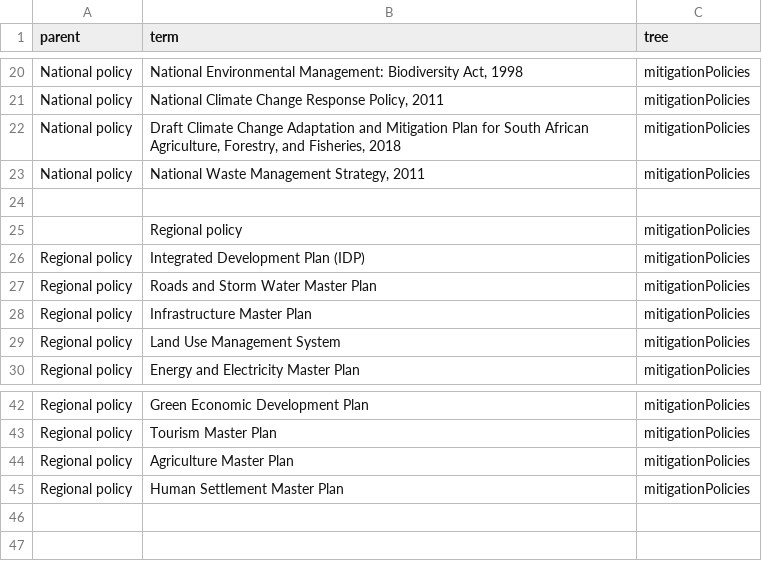
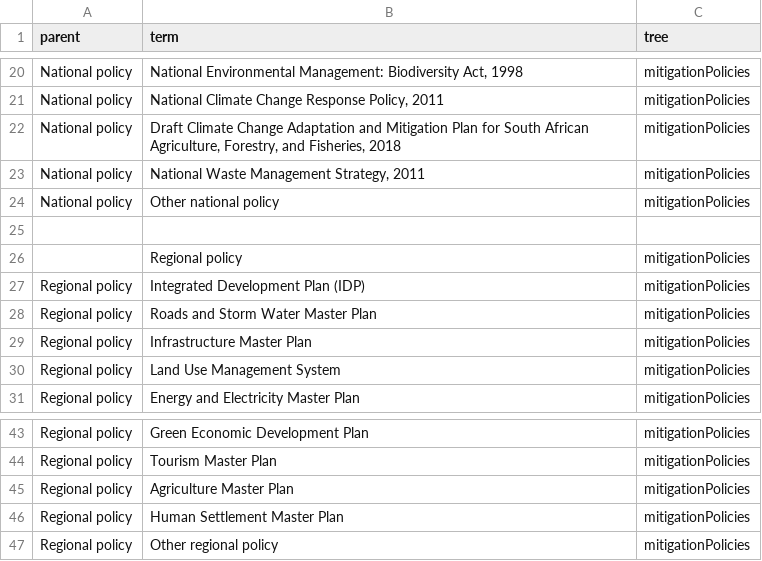
Before and after one commit to SAEON/national-climate-change-response-database, a CSV file: src/api/src/graphql/resolvers/mutations/seed-database/vocabularies/trees/mitigation-policies.csv, drawn as a sheet; only a part is shown, gaps mark what is left out.

Commit message:
Updated mitigation fields to include other national and regional policy, and hid the arrows from the money input

```diff
--- a/src/api/src/graphql/resolvers/mutations/seed-database/vocabularies/trees/mitigation-policies.csv
+++ b/src/api/src/graphql/resolvers/mutations/seed-database/vocabularies/trees/mitigation-policies.csv
@@ -23,2 +23,3 @@ National policy,"Draft Climate Change Adaptation and Mitigation Plan for South A
 National policy,"National Waste Management Strategy, 2011",mitigationPolicies
+National policy,"Other national policy",mitigationPolicies
 
@@ -45 +46,2 @@ Regional policy,"Agriculture Master Plan",mitigationPolicies
 Regional policy,"Human Settlement Master Plan",mitigationPolicies
+Regional policy,"Other regional policy",mitigationPolicies
```
Also changed, not shown: 5 other files.
